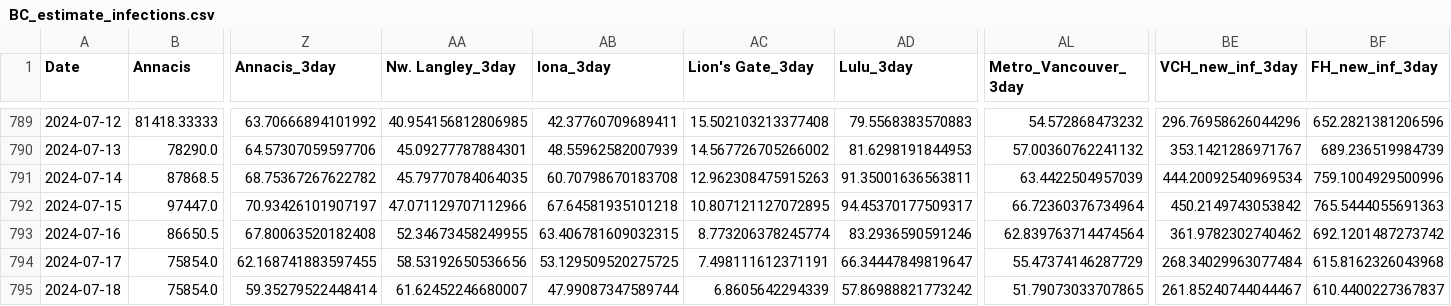
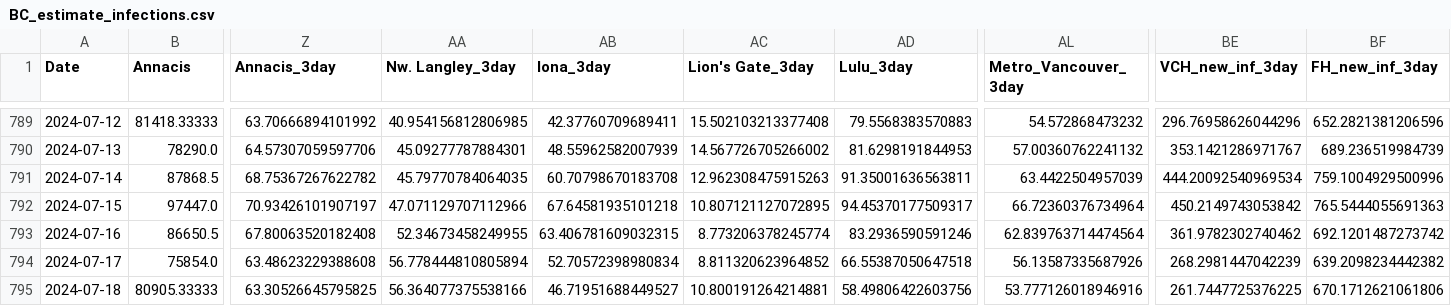
Before and after one commit to necsi/WHN-Wastewater-Code, a CSV file: Canada/BC_estimate_infections.csv, drawn as a sheet; only a part is shown, gaps mark what is left out; the diff covers the shown part only; the diff names each change by its address in the sheet, - before the commit and + after, or states it on an @@ line.

```diff
--- a/Canada/BC_estimate_infections.csv
+++ b/Canada/BC_estimate_infections.csv
-Z794 (Annacis_3day): 62.168741883597455
+Z794 (Annacis_3day): 63.48623229388608
-AA794 (Nw. Langley_3day): 58.53192650536656
+AA794 (Nw. Langley_3day): 56.778444810805894
-AB794 (Iona_3day): 53.129509520275725
+AB794 (Iona_3day): 52.70572398980834
-AC794 (Lion's Gate_3day): 7.498111612371191
+AC794 (Lion's Gate_3day): 8.811320623964852
-AD794 (Lulu_3day): 66.34447849819647
+AD794 (Lulu_3day): 66.55387050647518
-AL794 (Metro_Vancouver_3day): 55.47374146287729
+AL794 (Metro_Vancouver_3day): 56.13587335687926
-BE794 (VCH_new_inf_3day): 268.34029963077484
+BE794 (VCH_new_inf_3day): 268.2981447042239
-BF794 (FH_new_inf_3day): 615.8162326043968
+BF794 (FH_new_inf_3day): 639.2098234442382
-B795 (Annacis): 75854.0
+B795 (Annacis): 80905.33333
-Z795 (Annacis_3day): 59.35279522448414
+Z795 (Annacis_3day): 63.30526645795825
-AA795 (Nw. Langley_3day): 61.62452246680007
+AA795 (Nw. Langley_3day): 56.364077375538166
-AB795 (Iona_3day): 47.99087347589744
+AB795 (Iona_3day): 46.71951688449527
-AC795 (Lion's Gate_3day): 6.8605642294339
+AC795 (Lion's Gate_3day): 10.800191264214881
-AD795 (Lulu_3day): 57.86988821773242
+AD795 (Lulu_3day): 58.49806422603756
-AL795 (Metro_Vancouver_3day): 51.79073033707865
+AL795 (Metro_Vancouver_3day): 53.777126018946916
-BE795 (VCH_new_inf_3day): 261.85240744044467
+BE795 (VCH_new_inf_3day): 261.7447725376225
-BF795 (FH_new_inf_3day): 610.4400227367837
+BF795 (FH_new_inf_3day): 670.1712621061806
```
Also changed, not shown: 175 edited cells elsewhere in this file, Canada_cleaned.csv, 1 other file.
